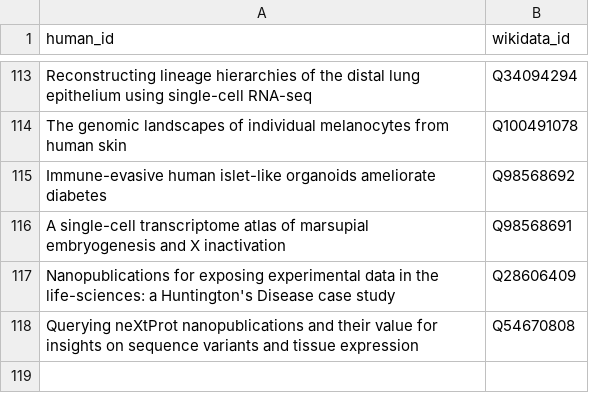
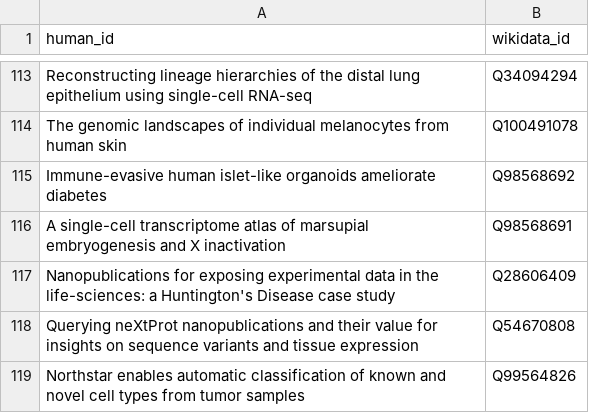
Before and after one commit to lubianat/wikidata_bib, a CSV file: read.csv, drawn as a sheet; only a part is shown, gaps mark what is left out; the diff names each change by its address in the sheet, - before the commit and + after, or states it on an @@ line.

Commit message:
read: Northstar scRNA-seq classification

```diff
--- a/read.csv
+++ b/read.csv
+row 119: Northstar enables automatic classification of known and novel cell types from tumor samples | Q99564826
```
Also changed, not shown: 2 other files.
